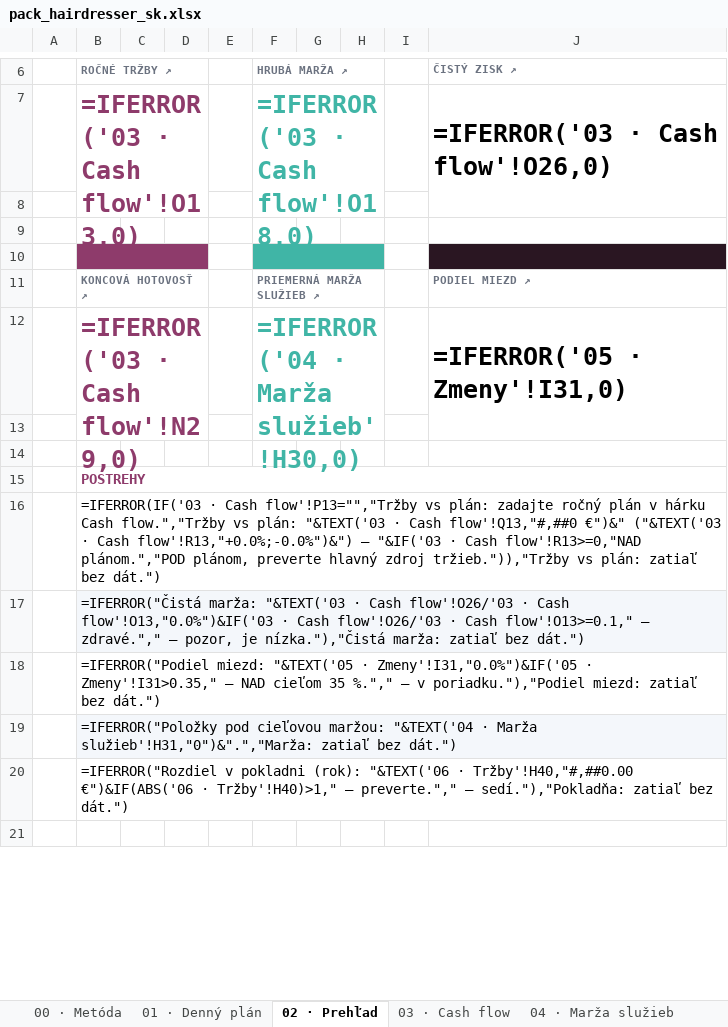
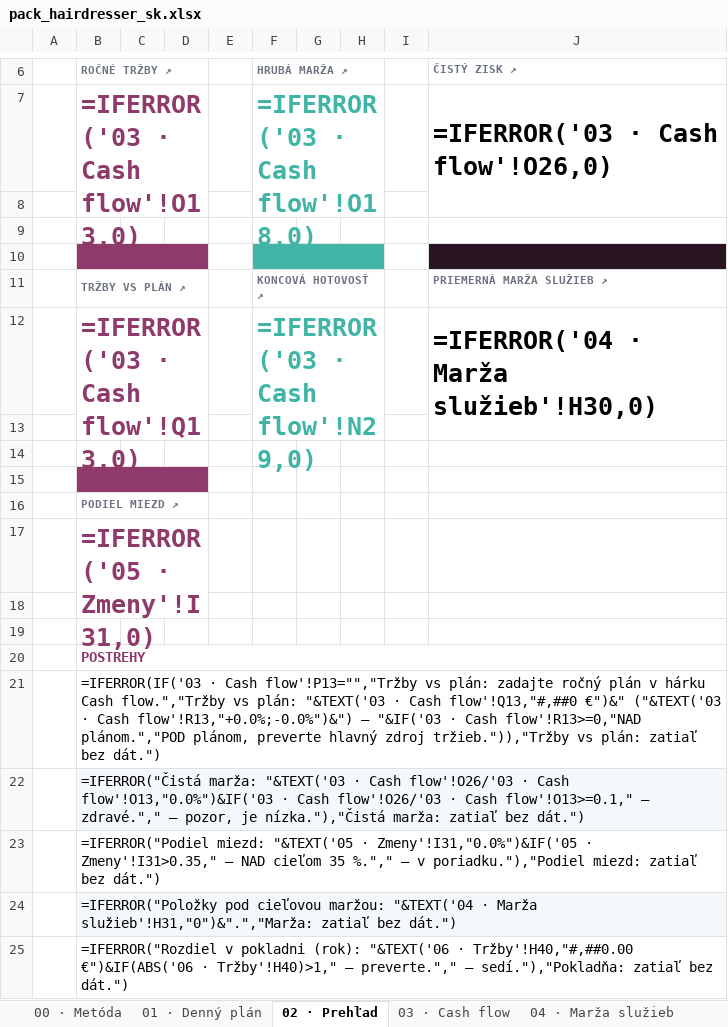
Before and after one commit to TicodeB/NeuroHive, an Excel workbook: asset-forge/products/pack_hairdresser_sk.xlsx, sheet 02 · Prehľad, drawn as a sheet; only a part is shown, gaps mark what is left out; the shorter side is filled out with more unchanged rows; values as stored, in another font and other column widths than the file's, no borders; formulas without a stored value are shown as written; conditional formats not drawn; removed rows and columns are numbered as before the commit, all else as after; the diff names each change by its address in the sheet, - before the commit and + after, or states it on an @@ line.

```diff
--- a/asset-forge/products/pack_hairdresser_sk.xlsx (sheet 02 · Prehľad)
+++ b/asset-forge/products/pack_hairdresser_sk.xlsx (sheet 02 · Prehľad)
+row 11:  | TRŽBY VS PLÁN ↗ |  |  |  | KONCOVÁ HOTOVOSŤ ↗ |  |  |  | PRIEMERNÁ MARŽA SLUŽIEB ↗
+row 12:  | =IFERROR('03 · Cash flow'!Q13,0) |  |  |  | =IFERROR('03 · Cash flow'!N29,0) |  |  |  | =IFERROR('04 · Marža služieb'!H30,0)
-row 13:  | KONCOVÁ HOTOVOSŤ ↗ |  |  |  | PRIEMERNÁ MARŽA SLUŽIEB ↗ |  |  |  | PODIEL MIEZD ↗
+row 13: (empty)
-B11:D11 merged
-F11:H11 merged
-row 14:  | =IFERROR('03 · Cash flow'!N29,0) |  |  |  | =IFERROR('04 · Marža služieb'!H30,0) |  |  |  | =IFERROR('05 · Zmeny'!I31,0)
+row 14: (empty)
-B12:D13 merged
-F12:H13 merged
-J12:J13 merged
+row 15: (empty)
+row 16:  | PODIEL MIEZD ↗
+row 17:  | =IFERROR('05 · Zmeny'!I31,0)
```
Also changed, not shown: asset-forge/products/pack_beauty_salon_sk.xlsx, asset-forge/products/pack_carpenter_sk.xlsx, 21 other files.
